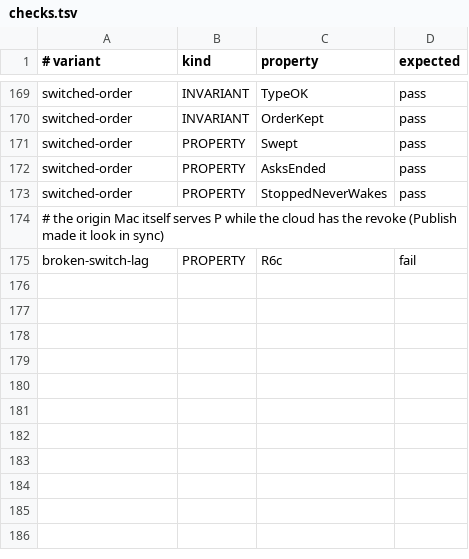
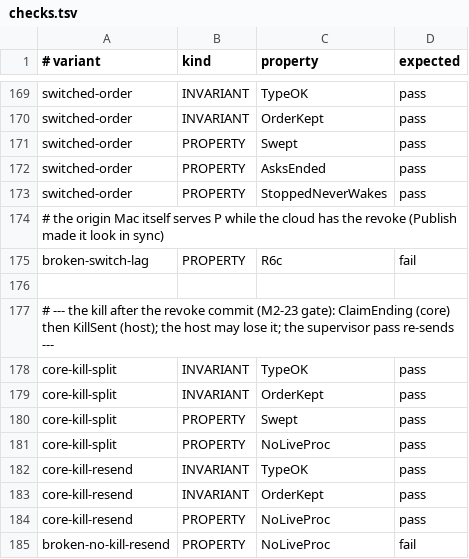
Before and after one commit to Ying-Kai-Liao/kith, a TSV file: verification/revoke/checks.tsv, drawn as a sheet; only a part is shown, gaps mark what is left out.

```diff
--- a/verification/revoke/checks.tsv
+++ b/verification/revoke/checks.tsv
@@ -175 +175,11 @@ switched-order	PROPERTY	StoppedNeverWakes	pass
 broken-switch-lag	PROPERTY	R6c	fail
+
+# --- the kill after the revoke commit (M2-23 gate): ClaimEnding (core) then KillSent (host); the host may lose it; the supervisor pass re-sends ---
+core-kill-split	INVARIANT	TypeOK	pass
+core-kill-split	INVARIANT	OrderKept	pass
+core-kill-split	PROPERTY	Swept	pass
+core-kill-split	PROPERTY	NoLiveProc	pass
+core-kill-resend	INVARIANT	TypeOK	pass
+core-kill-resend	INVARIANT	OrderKept	pass
+core-kill-resend	PROPERTY	NoLiveProc	pass
+broken-no-kill-resend	PROPERTY	NoLiveProc	fail
```
Also changed, not shown: 9 other files.
